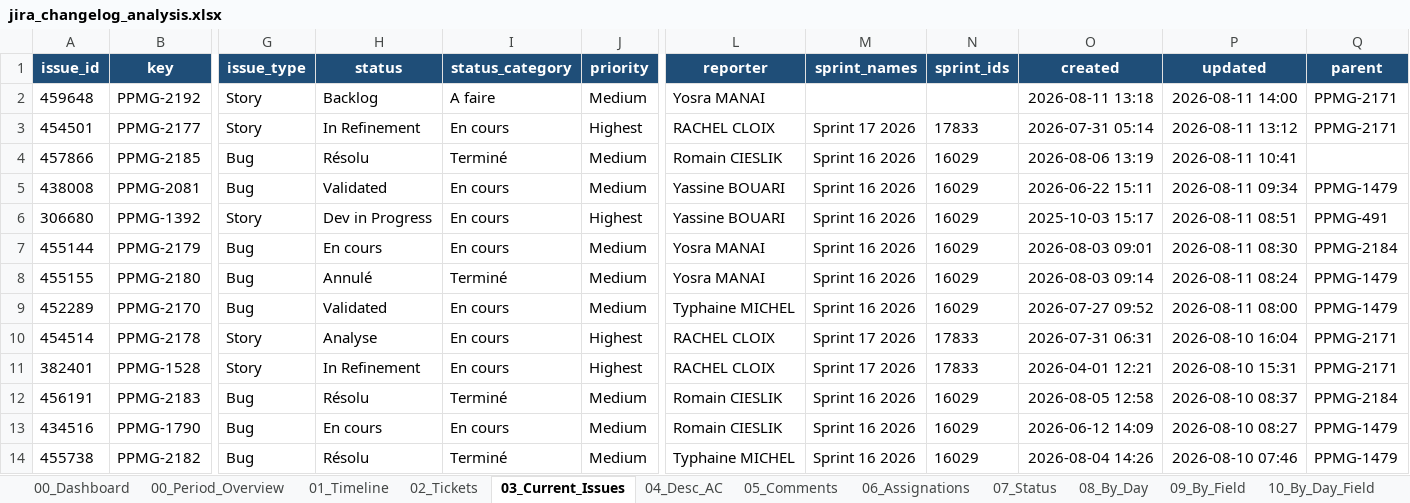
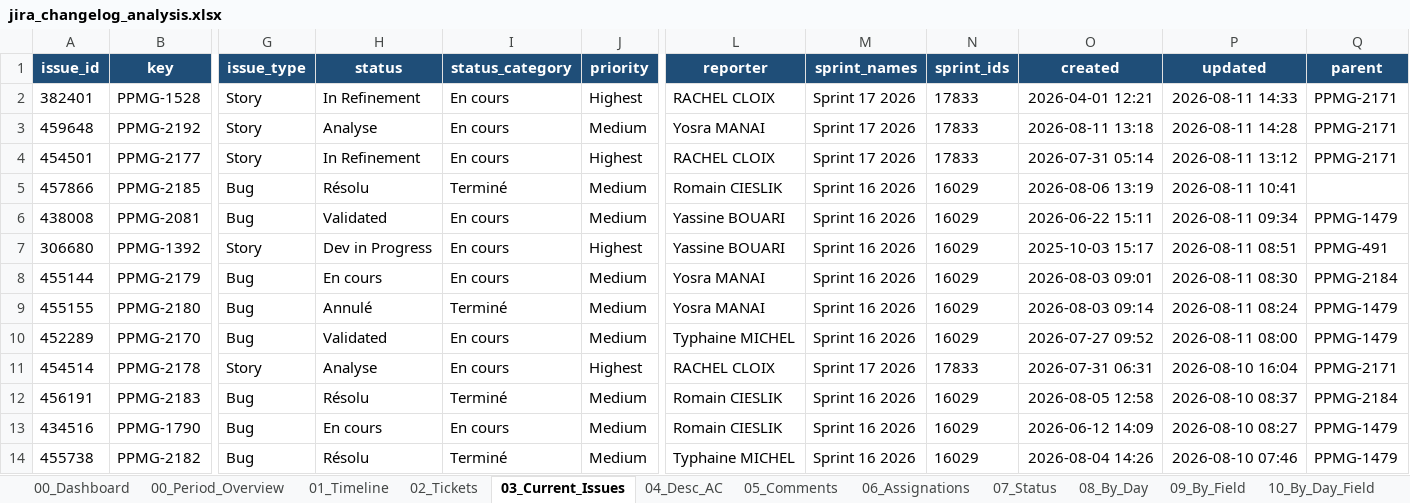
Before and after one commit to Romano-de-la-vega/reporting-jira, an Excel workbook: jira_changelog_analysis.xlsx, sheet 03_Current_Issues, drawn as a sheet; only a part is shown, gaps mark what is left out; values as stored, in another font and other column widths than the file's, no borders; removed rows and columns are numbered as before the commit, all else as after; rows hold the shown columns only; the diff names each change by its address in the sheet, - before the commit and + after, or states it on an @@ line.

```diff
--- a/jira_changelog_analysis.xlsx (sheet 03_Current_Issues)
+++ b/jira_changelog_analysis.xlsx (sheet 03_Current_Issues)
+row 2: 382401 | PPMG-1528 | Story | In Refinement | En cours | Highest | RACHEL CLOIX | Sprint 17 2026 | 17833 | 2026-04-01 12:21 | 2026-08-11 14:33 | PPMG-2171
-H3 (status): Backlog
+H3 (status): Analyse
-I3 (status_category): A faire
+I3 (status_category): En cours
-M3 (sprint_names): (empty)
+M3 (sprint_names): Sprint 17 2026
-N3 (sprint_ids): (empty)
+N3 (sprint_ids): 17833
-P3 (updated): 2026-08-11 14:00
+P3 (updated): 2026-08-11 14:28
-row 11: 382401 | PPMG-1528 | Story | In Refinement | En cours | Highest | RACHEL CLOIX | Sprint 17 2026 | 17833 | 2026-04-01 12:21 | 2026-08-10 15:31 | PPMG-2171
```
Also changed, not shown: sheet 01_Timeline, sheet 04_Desc_AC, sheet 00_Period_Overview, sheet 02_Tickets, sheet 10_By_Day_Field, sheet 00_Dashboard, 4 more sheets, charts or pictures, 2 other files.
